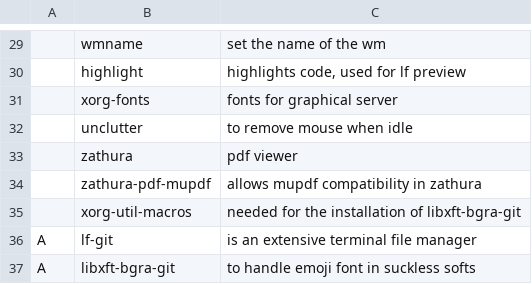
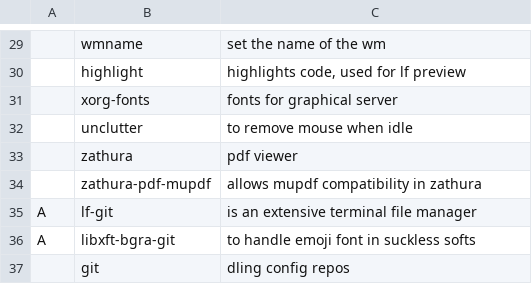
Before and after one commit to Rhylx/RBS, a CSV file: progs.csv, drawn as a sheet; only a part is shown, gaps mark what is left out; the shorter side is filled out with more unchanged rows; the diff names each change by its address in the sheet, - before the commit and + after, or states it on an @@ line.

Commit message:
xorg-util-macros is not needed anymore, because was added in the dependencies

```diff
--- a/progs.csv
+++ b/progs.csv
-row 35:  | xorg-util-macros | needed for the installation of libxft-bgra-git
```
